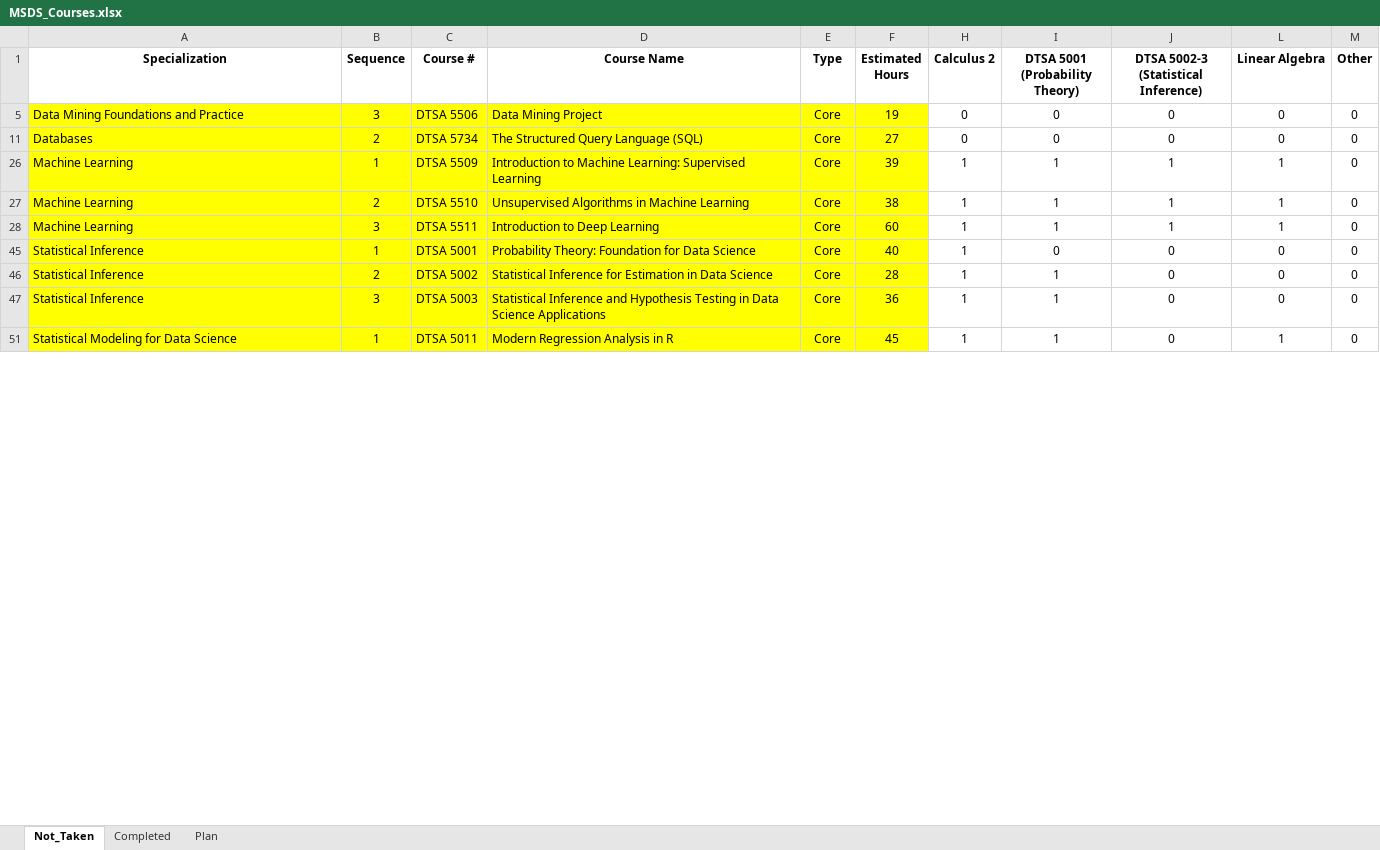
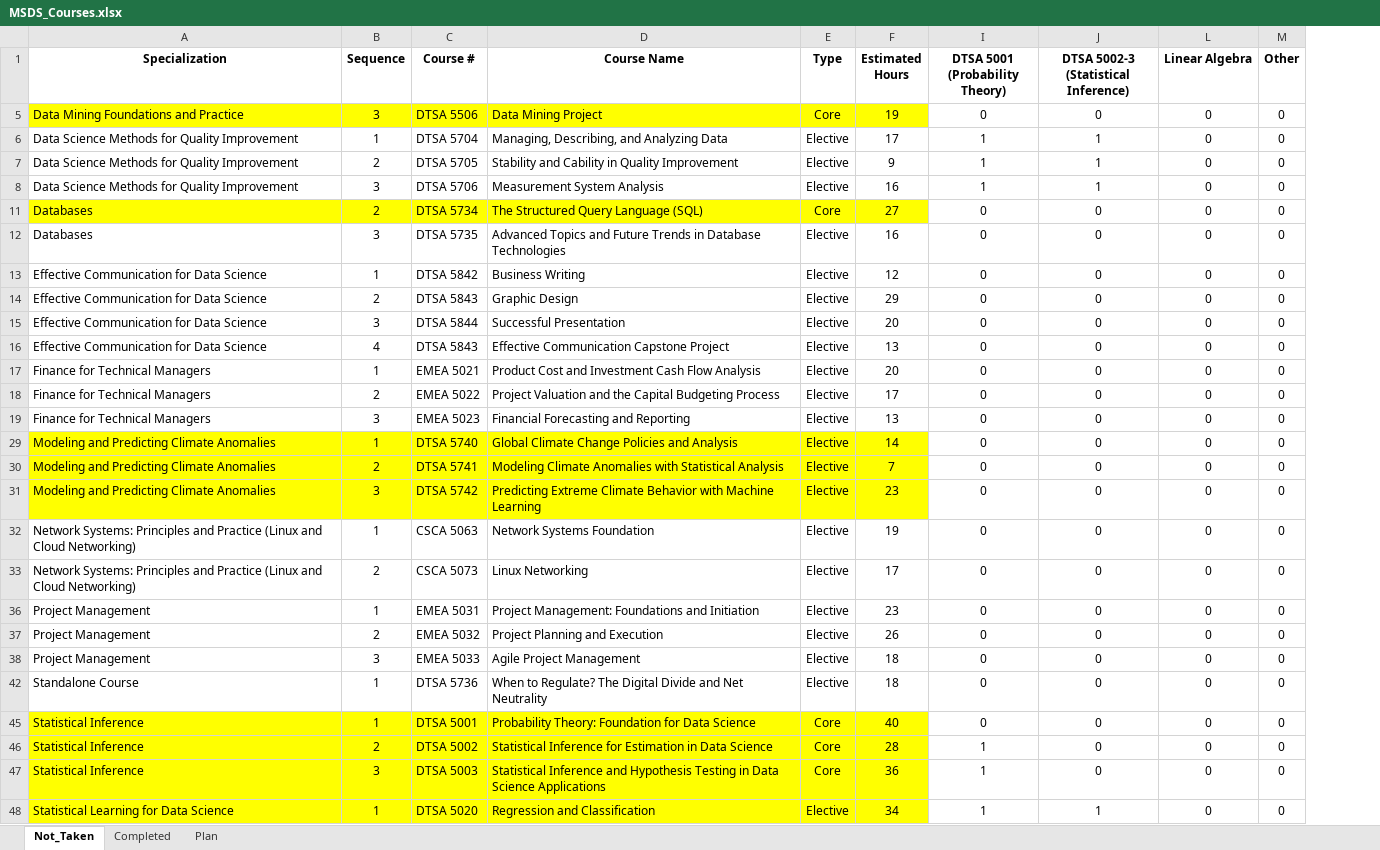
Before and after one commit to ndmccarthy/MSDS_Coursework, an Excel workbook: MSDS_Courses.xlsx, sheet Not_Taken, drawn as a sheet; only a part is shown; values as stored, in another font and other column widths than the file's, no borders; removed rows and columns are numbered as before the commit, all else as after; the diff covers the shown part only; the diff names each change by its address in the sheet, - before the commit and + after, or states it on an @@ line.

```diff
--- a/MSDS_Courses.xlsx (sheet Not_Taken)
+++ b/MSDS_Courses.xlsx (sheet Not_Taken)
@@ column H (Calculus 2) hidden, rows 5-11: 0 | 0; rows 45-47: all 1 @@
+row 6: Data Science Methods for Quality Improvement | 1 | DTSA 5704 | Managing, Describing, and Analyzing Data | Elective | 17 | 1 | 1 | 0 | 0
+row 7: Data Science Methods for Quality Improvement | 2 | DTSA 5705 | Stability and Cability in Quality Improvement | Elective | 9 | 1 | 1 | 0 | 0
+row 8: Data Science Methods for Quality Improvement | 3 | DTSA 5706 | Measurement System Analysis | Elective | 16 | 1 | 1 | 0 | 0
-row 26: Machine Learning | 1 | DTSA 5509 | Introduction to Machine Learning: Supervised Learning | Core | 39 | 1 | 1 | 1 | 1 | 0
-row 27: Machine Learning | 2 | DTSA 5510 | Unsupervised Algorithms in Machine Learning | Core | 38 | 1 | 1 | 1 | 1 | 0
-row 28: Machine Learning | 3 | DTSA 5511 | Introduction to Deep Learning | Core | 60 | 1 | 1 | 1 | 1 | 0
+row 12: Databases | 3 | DTSA 5735 | Advanced Topics and Future Trends in Database Technologies | Elective | 16 | 0 | 0 | 0 | 0
+row 13: Effective Communication for Data Science | 1 | DTSA 5842 | Business Writing | Elective | 12 | 0 | 0 | 0 | 0
+row 14: Effective Communication for Data Science | 2 | DTSA 5843 | Graphic Design | Elective | 29 | 0 | 0 | 0 | 0
+row 15: Effective Communication for Data Science | 3 | DTSA 5844 | Successful Presentation | Elective | 20 | 0 | 0 | 0 | 0
+row 16: Effective Communication for Data Science | 4 | DTSA 5843 | Effective Communication Capstone Project | Elective | 13 | 0 | 0 | 0 | 0
+row 17: Finance for Technical Managers | 1 | EMEA 5021 | Product Cost and Investment Cash Flow Analysis | Elective | 20 | 0 | 0 | 0 | 0
+row 18: Finance for Technical Managers | 2 | EMEA 5022 | Project Valuation and the Capital Budgeting Process | Elective | 17 | 0 | 0 | 0 | 0
+row 19: Finance for Technical Managers | 3 | EMEA 5023 | Financial Forecasting and Reporting | Elective | 13 | 0 | 0 | 0 | 0
+row 29: Modeling and Predicting Climate Anomalies | 1 | DTSA 5740 | Global Climate Change Policies and Analysis | Elective | 14 | 0 | 0 | 0 | 0
+row 30: Modeling and Predicting Climate Anomalies | 2 | DTSA 5741 | Modeling Climate Anomalies with Statistical Analysis | Elective | 7 | 0 | 0 | 0 | 0
+row 31: Modeling and Predicting Climate Anomalies | 3 | DTSA 5742 | Predicting Extreme Climate Behavior with Machine Learning | Elective | 23 | 0 | 0 | 0 | 0
+row 32: Network Systems: Principles and Practice (Linux and Cloud Networking) | 1 | CSCA 5063 | Network Systems Foundation | Elective | 19 | 0 | 0 | 0 | 0
+row 33: Network Systems: Principles and Practice (Linux and Cloud Networking) | 2 | CSCA 5073 | Linux Networking | Elective | 17 | 0 | 0 | 0 | 0
+row 36: Project Management | 1 | EMEA 5031 | Project Management: Foundations and Initiation | Elective | 23 | 0 | 0 | 0 | 0
+row 37: Project Management | 2 | EMEA 5032 | Project Planning and Execution | Elective | 26 | 0 | 0 | 0 | 0
+row 38: Project Management | 3 | EMEA 5033 | Agile Project Management | Elective | 18 | 0 | 0 | 0 | 0
+row 42: Standalone Course | 1 | DTSA 5736 | When to Regulate? The Digital Divide and Net Neutrality | Elective | 18 | 0 | 0 | 0 | 0
-row 51: Statistical Modeling for Data Science | 1 | DTSA 5011 | Modern Regression Analysis in R | Core | 45 | 1 | 1 | 0 | 1 | 0
+row 48: Statistical Learning for Data Science | 1 | DTSA 5020 | Regression and Classification | Elective | 34 | 1 | 1 | 0 | 0
```
Also changed, not shown: 3 added rows, 12 edited cells and cell formats elsewhere in this sheet, sheet Plan, formulas that keep their value, 15 other files.
